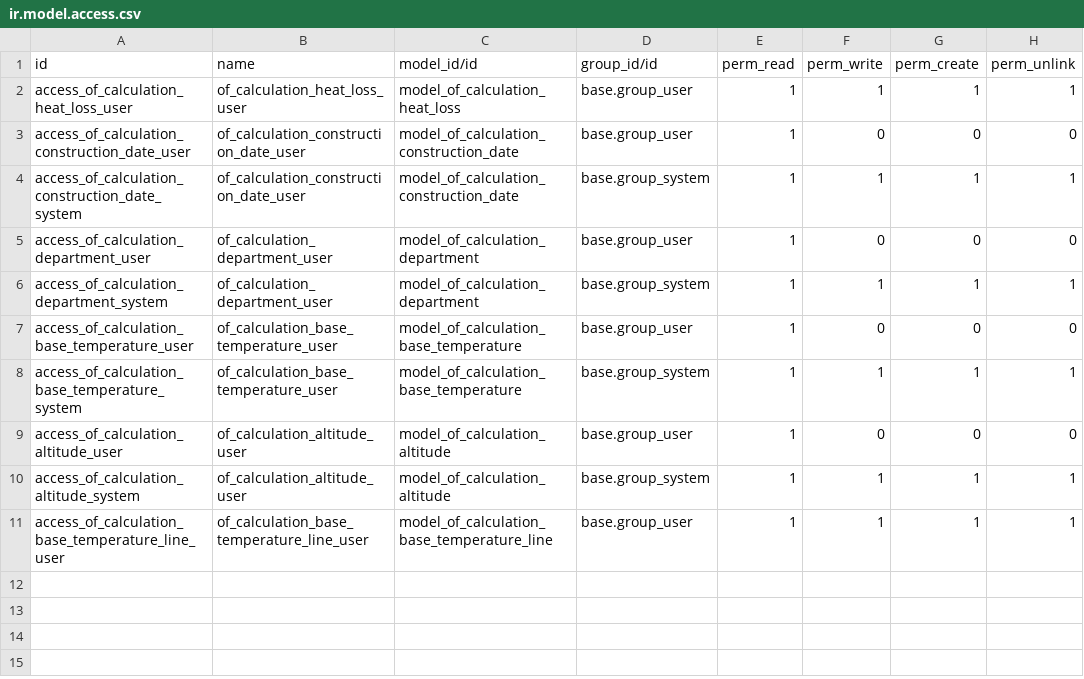
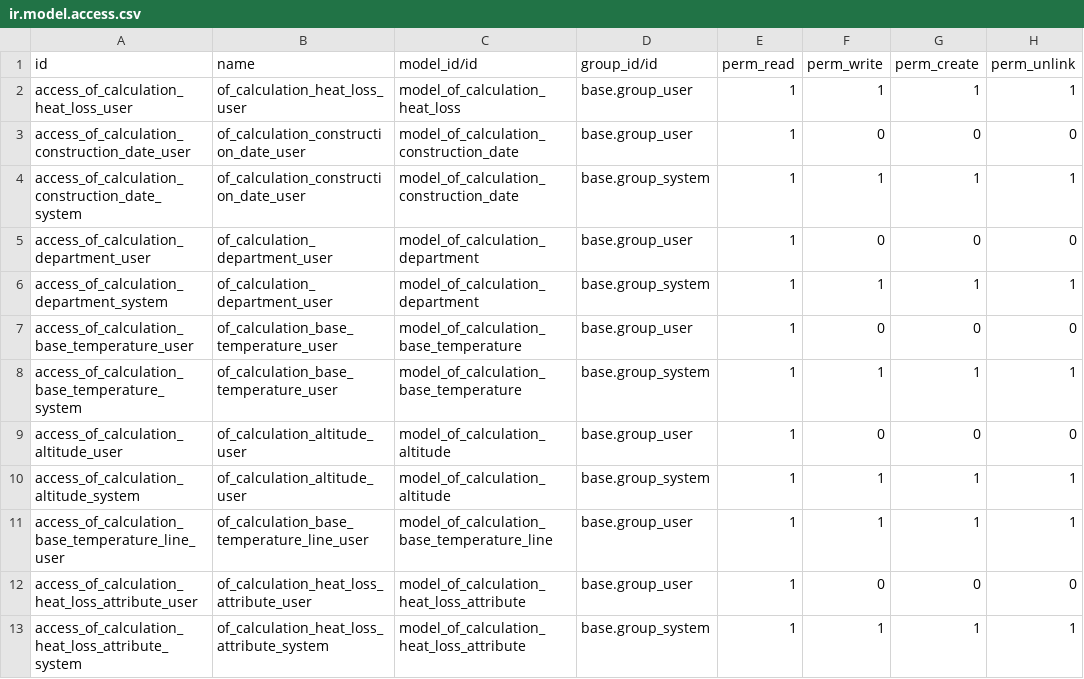
Before and after one commit to odof/openfire, a CSV file: of_calculation_heat_loss/security/ir.model.access.csv, drawn as a sheet; the diff names each change by its address in the sheet, - before the commit and + after, or states it on an @@ line.

Commit message:
of_calculation_heat_loss : T12270  - [IMP] Amélioration du calcul du coefficient G.

```diff
--- a/of_calculation_heat_loss/security/ir.model.access.csv
+++ b/of_calculation_heat_loss/security/ir.model.access.csv
+row 12: access_of_calculation_heat_loss_attribute_user | of_calculation_heat_loss_attribute_user | model_of_calculation_heat_loss_attribute | base.group_user | 1 | 0 | 0 | 0
+row 13: access_of_calculation_heat_loss_attribute_system | of_calculation_heat_loss_attribute_system | model_of_calculation_heat_loss_attribute | base.group_system | 1 | 1 | 1 | 1
```
Also changed, not shown: 7 other files.
